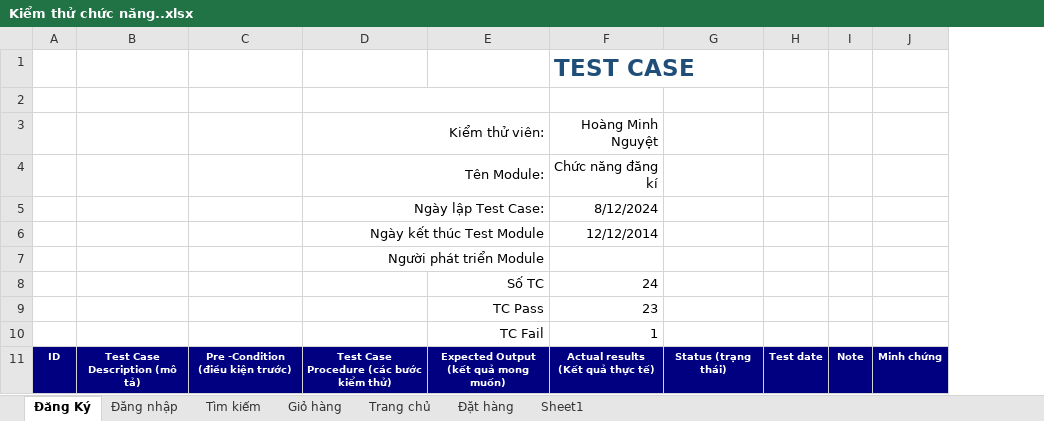
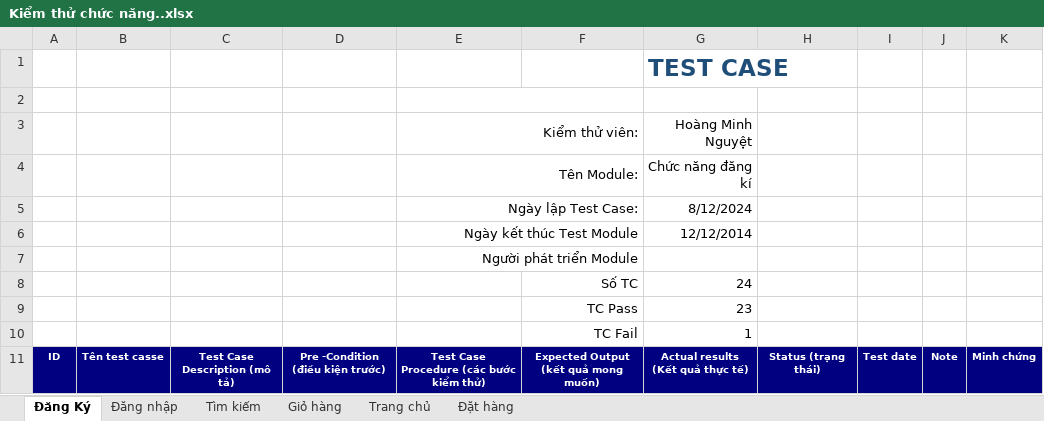
Before and after one commit to minhnguyet1424/DoAn3-1012227_12522T.1, an Excel workbook: Docs/Kiểm thử chức năng..xlsx, sheet Đăng Ký, drawn as a sheet; only a part is shown; values as stored, in another font and other column widths than the file's, no borders; conditional formats not drawn; removed rows and columns are numbered as before the commit, all else as after; the diff covers the shown part only; the diff names each change by its address in the sheet, - before the commit and + after, or states it on an @@ line.

```diff
--- a/Docs/Kiểm thử chức năng..xlsx (sheet Đăng Ký)
+++ b/Docs/Kiểm thử chức năng..xlsx (sheet Đăng Ký)
-sheet tab: Sheet1
+column B, row 11: Tên test casse
-column I, row 11: Note
+column J, row 11: Note
```
Also changed, not shown: 74 edited cells elsewhere in this sheet, sheet Đặt hàng, sheet Tìm kiếm, sheet Đăng nhập, Code/DoAn3_10122277_12522T.1/test-output/report.xlsx, 25 other files.
